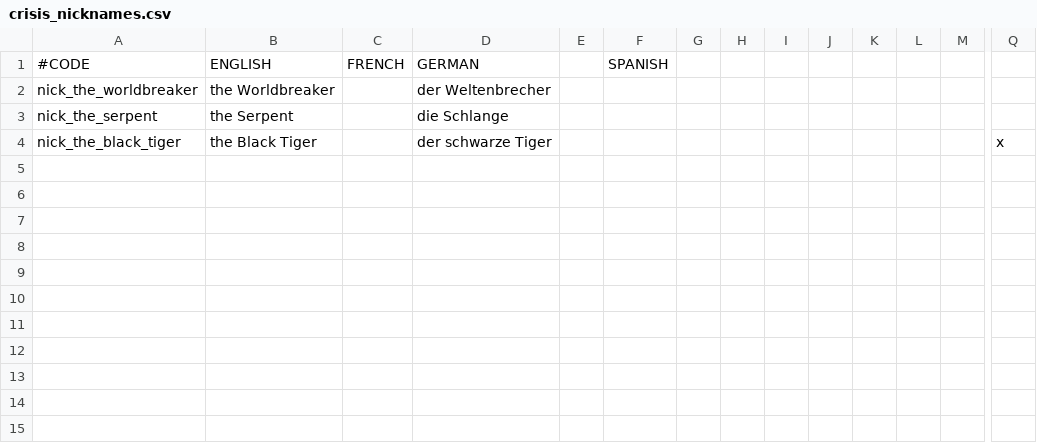
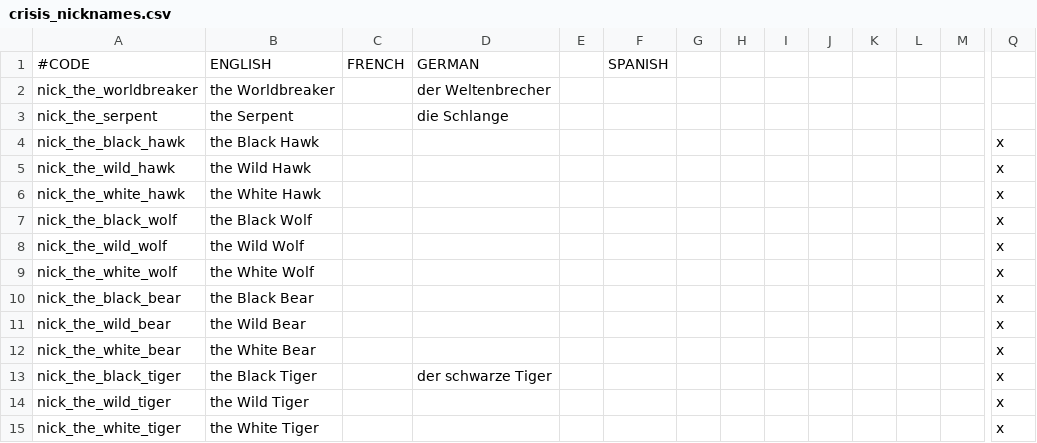
Before and after one commit to Galle-/CotC, a CSV file: Crisis of the Confederation/localisation/crisis_nicknames.csv, drawn as a sheet; only a part is shown, gaps mark what is left out; rows hold the shown columns only; the diff names each change by its address in the sheet, - before the commit and + after, or states it on an @@ line.

```diff
--- a/Crisis of the Confederation/localisation/crisis_nicknames.csv
+++ b/Crisis of the Confederation/localisation/crisis_nicknames.csv
+row 4: nick_the_black_hawk | the Black Hawk |  |  |  |  |  |  |  |  |  |  |  | x
+row 5: nick_the_wild_hawk | the Wild Hawk |  |  |  |  |  |  |  |  |  |  |  | x
+row 6: nick_the_white_hawk | the White Hawk |  |  |  |  |  |  |  |  |  |  |  | x
+row 7: nick_the_black_wolf | the Black Wolf |  |  |  |  |  |  |  |  |  |  |  | x
+row 8: nick_the_wild_wolf | the Wild Wolf |  |  |  |  |  |  |  |  |  |  |  | x
+row 9: nick_the_white_wolf | the White Wolf |  |  |  |  |  |  |  |  |  |  |  | x
+row 10: nick_the_black_bear | the Black Bear |  |  |  |  |  |  |  |  |  |  |  | x
+row 11: nick_the_wild_bear | the Wild Bear |  |  |  |  |  |  |  |  |  |  |  | x
+row 12: nick_the_white_bear | the White Bear |  |  |  |  |  |  |  |  |  |  |  | x
+row 14: nick_the_wild_tiger | the Wild Tiger |  |  |  |  |  |  |  |  |  |  |  | x
+row 15: nick_the_white_tiger | the White Tiger |  |  |  |  |  |  |  |  |  |  |  | x
```
Also changed, not shown: Crisis of the Confederation/localisation/crisis_titles.csv, Crisis of the Confederation/map/adjacencies.csv, 56 other files.
